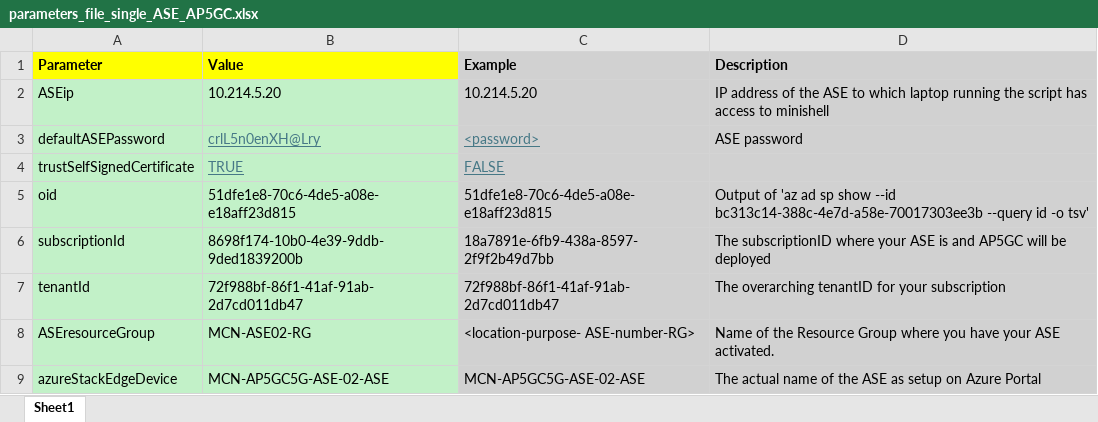
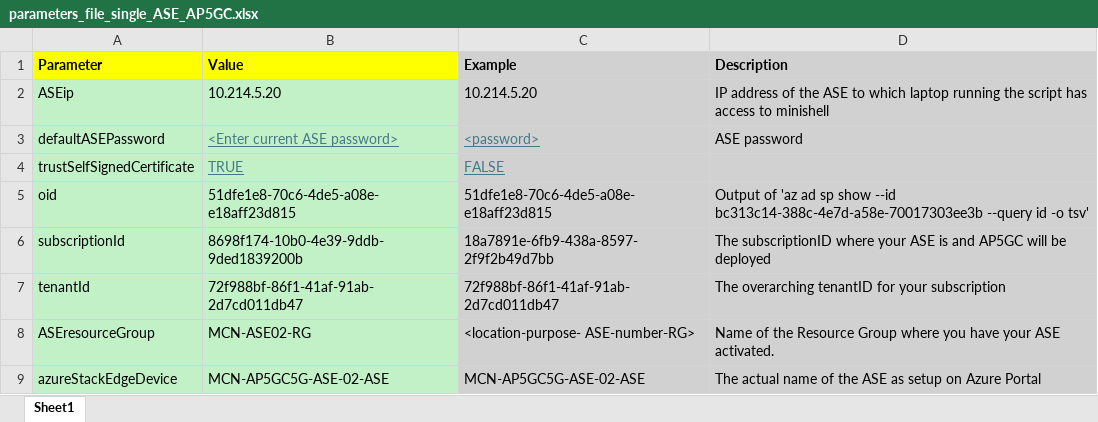
Before and after one commit to Azure/ASE_automation_for_AP5GC, an Excel workbook: parameters_file_single_ASE_AP5GC.xlsx, sheet Sheet1, drawn as a sheet; only a part is shown; values as stored, in another font and other column widths than the file's, no borders; conditional formats not drawn; the diff names each change by its address in the sheet, - before the commit and + after, or states it on an @@ line.

Commit message:
Updated params excel file

```diff
--- a/parameters_file_single_ASE_AP5GC.xlsx (sheet Sheet1)
+++ b/parameters_file_single_ASE_AP5GC.xlsx (sheet Sheet1)
-B3 (Value): crlL5n0enXH@Lry
+B3 (Value): <Enter current ASE password>
```
